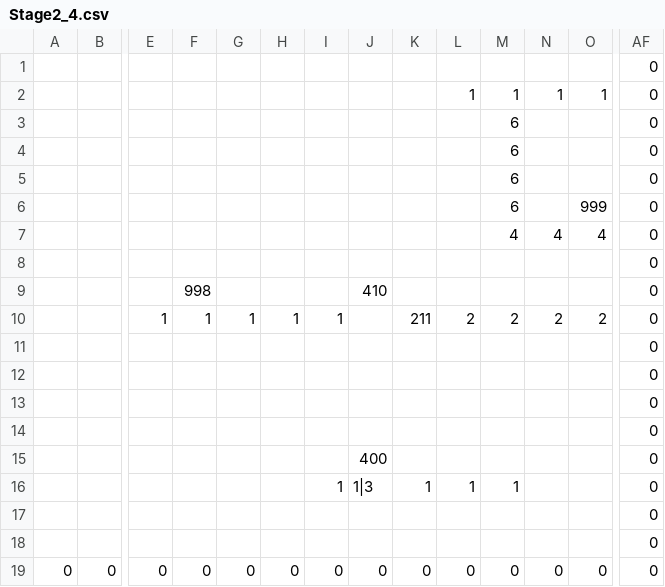
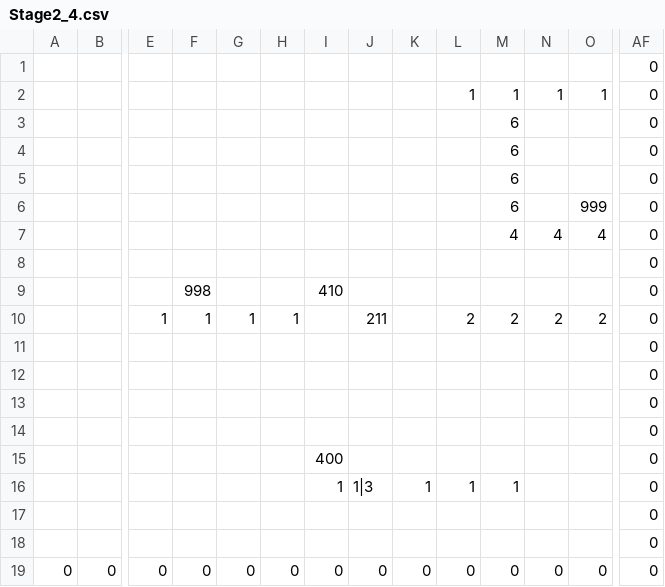
Before and after one commit to ImbecileFabio/HEW2024, a CSV file: ComponentFramework/MapData/Stage2/Stage2_4.csv, drawn as a sheet; only a part is shown, gaps mark what is left out; removed rows and columns are numbered as before the commit, all else as after; rows hold the shown columns only; the diff names each change by its address in the sheet, - before the commit and + after, or states it on an @@ line.

```diff
--- a/ComponentFramework/MapData/Stage2/Stage2_4.csv
+++ b/ComponentFramework/MapData/Stage2/Stage2_4.csv
-I9: (empty)
+I9: 410
-J9: 410
+J9: (empty)
-I10: 1
+I10: (empty)
-J10: (empty)
+J10: 211
-K10: 211
+K10: (empty)
-row 15:  |  |  |  |  |  |  | 400 |  |  |  |  |  | 0
+row 15:  |  |  |  |  |  | 400 |  |  |  |  |  |  | 0
```
Also changed, not shown: ComponentFramework/MapData/Stage1/Stage1_3.csv, ComponentFramework/MapData/Stage3/Stage3_1.csv, 2 other files.
